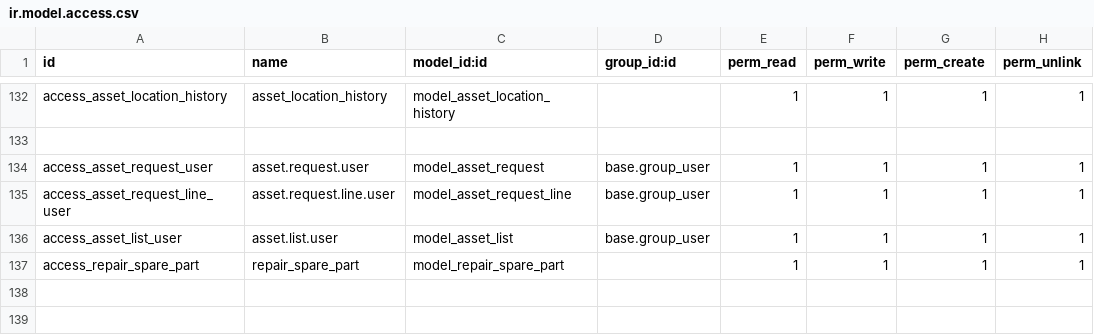
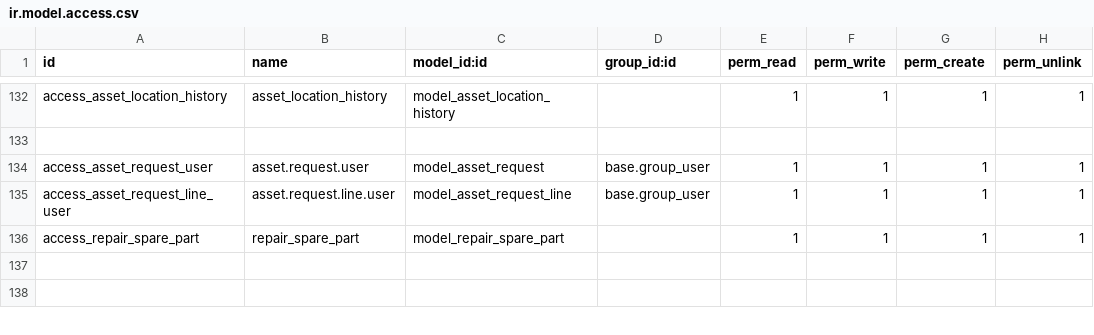
Before and after one commit to deepak-fnet/asset_management, a CSV file: asset_addons_dev/asset_management/security/ir.model.access.csv, drawn as a sheet; only a part is shown, gaps mark what is left out; the diff names each change by its address in the sheet, - before the commit and + after, or states it on an @@ line.

```diff
--- a/asset_addons_dev/asset_management/security/ir.model.access.csv
+++ b/asset_addons_dev/asset_management/security/ir.model.access.csv
-row 136: access_asset_list_user | asset.list.user | model_asset_list | base.group_user | 1 | 1 | 1 | 1
```
Also changed, not shown: 26 other files.
